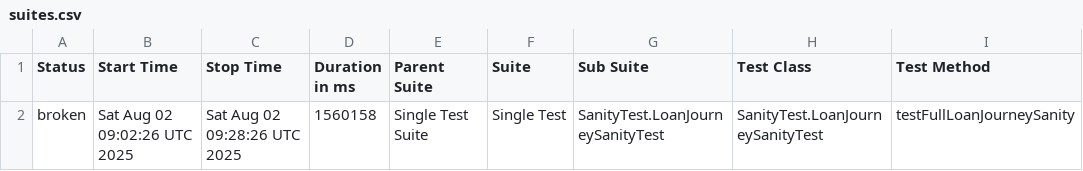
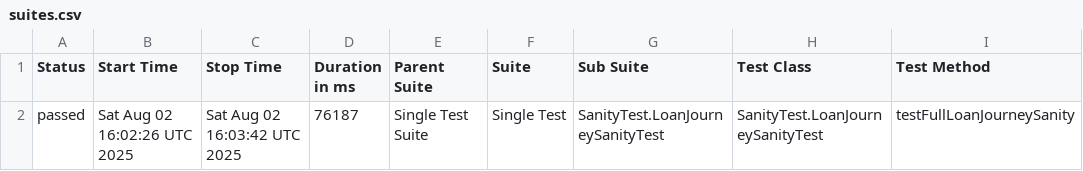
Before and after one commit to stashfin2/allure-report, a CSV file: data/suites.csv, drawn as a sheet; only a part is shown; the diff names each change by its address in the sheet, - before the commit and + after, or states it on an @@ line.

```diff
--- a/data/suites.csv
+++ b/data/suites.csv
-A2 (Status): broken
+A2 (Status): passed
-B2 (Start Time): Sat Aug 02 09:02:26 UTC 2025
+B2 (Start Time): Sat Aug 02 16:02:26 UTC 2025
-C2 (Stop Time): Sat Aug 02 09:28:26 UTC 2025
+C2 (Stop Time): Sat Aug 02 16:03:42 UTC 2025
-D2 (Duration in ms): 1560158
+D2 (Duration in ms): 76187
```
Also changed, not shown: 27 other files.
